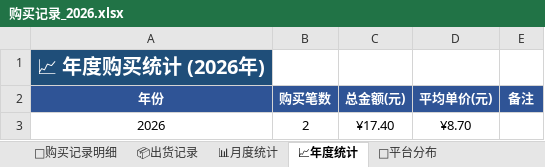
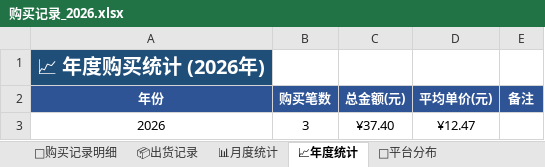
Before and after one commit to xiaoba1/amazon_record, an Excel workbook: 购买记录/归档表格/购买记录_2026.xlsx, sheet 📈年度统计, drawn as a sheet; values as stored, in another font and other column widths than the file's, no borders; charts and pictures not drawn; the diff names each change by its address in the sheet, - before the commit and + after, or states it on an @@ line.

```diff
--- a/购买记录/归档表格/购买记录_2026.xlsx (sheet 📈年度统计)
+++ b/购买记录/归档表格/购买记录_2026.xlsx (sheet 📈年度统计)
-B3 (购买笔数): 2
+B3 (购买笔数): 3
-C3 (总金额(元)): ¥17.40
+C3 (总金额(元)): ¥37.40
-D3 (平均单价(元)): ¥8.70
+D3 (平均单价(元)): ¥12.47
```
Also changed, not shown: sheet 📊月度统计, sheet 🛒购买记录明细, sheet 🏪平台分布, 1 other file.
